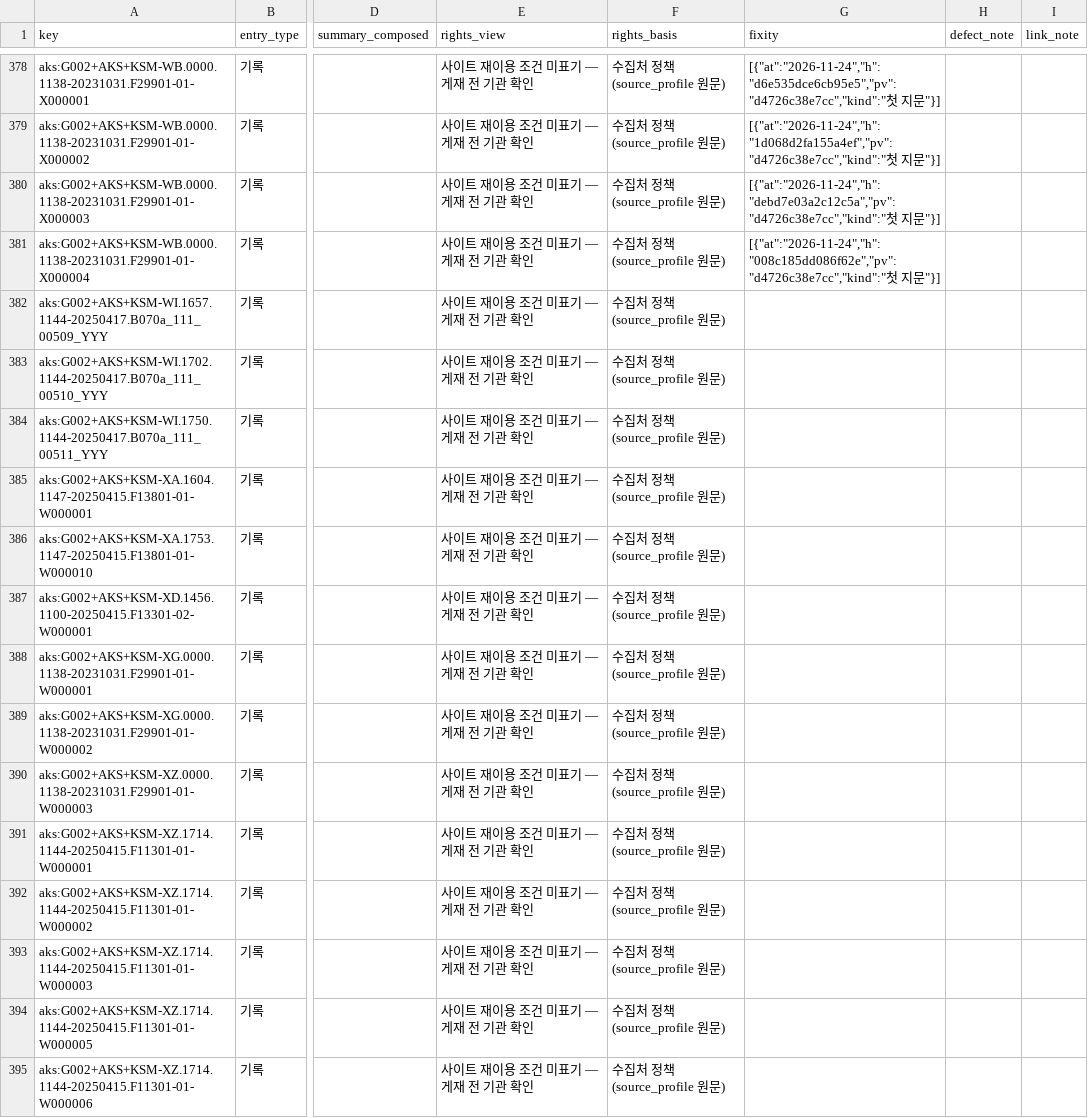
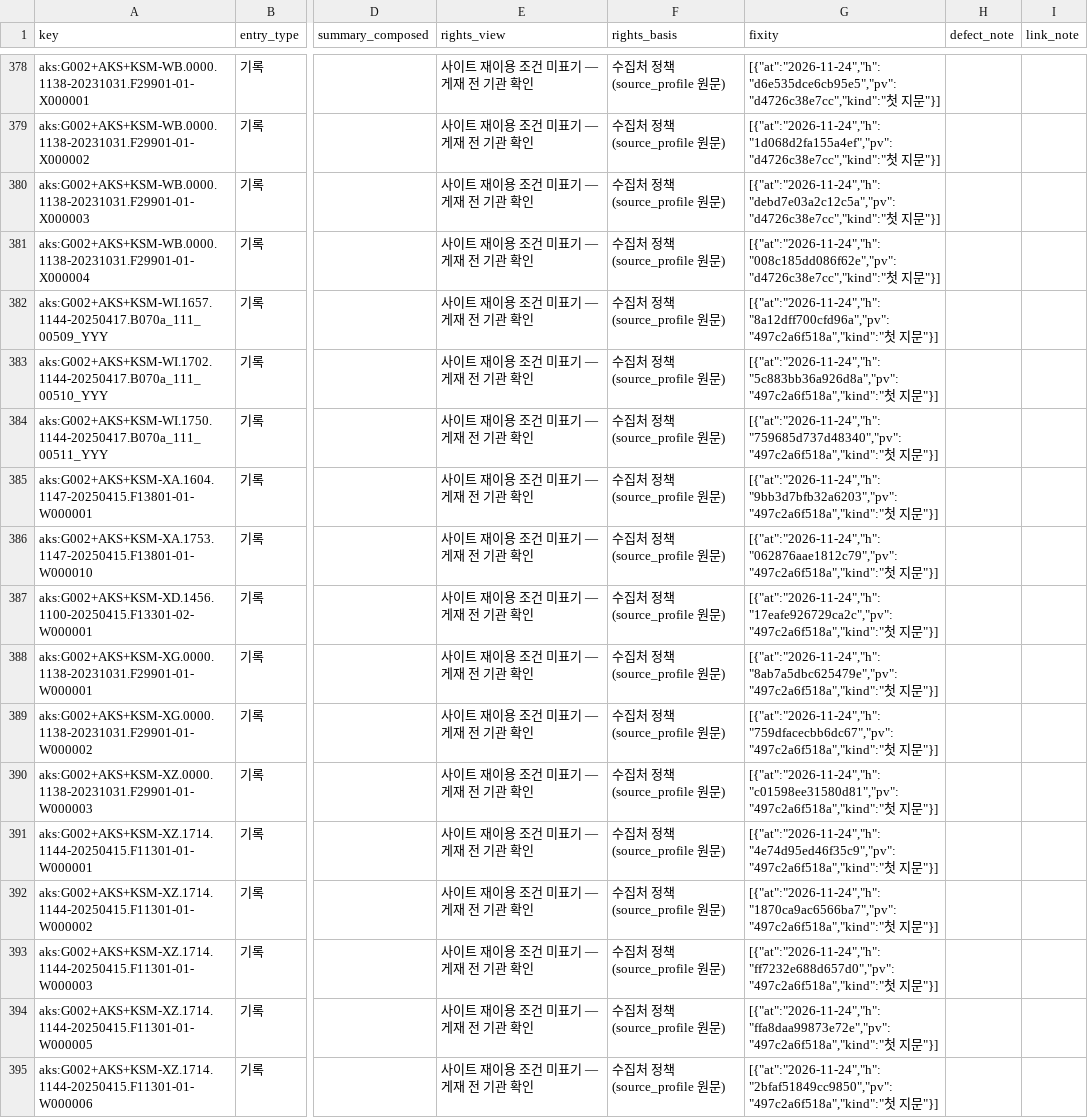
Before and after one commit to changgi/korea-archive-mcp, a CSV file: docs/data/discovered.csv, drawn as a sheet; only a part is shown, gaps mark what is left out; the diff covers the shown part only; the diff names each change by its address in the sheet, - before the commit and + after, or states it on an @@ line.

```diff
--- a/docs/data/discovered.csv
+++ b/docs/data/discovered.csv
-G382 (fixity): (empty)
+G382 (fixity): [{"at":"2026-11-24","h":"8a12dff700cfd96a","pv":"497c2a6f518a","kind":"첫 지문"}]
-G383 (fixity): (empty)
+G383 (fixity): [{"at":"2026-11-24","h":"5c883bb36a926d8a","pv":"497c2a6f518a","kind":"첫 지문"}]
-G384 (fixity): (empty)
+G384 (fixity): [{"at":"2026-11-24","h":"759685d737d48340","pv":"497c2a6f518a","kind":"첫 지문"}]
-G385 (fixity): (empty)
+G385 (fixity): [{"at":"2026-11-24","h":"9bb3d7bfb32a6203","pv":"497c2a6f518a","kind":"첫 지문"}]
-G386 (fixity): (empty)
+G386 (fixity): [{"at":"2026-11-24","h":"062876aae1812c79","pv":"497c2a6f518a","kind":"첫 지문"}]
-G387 (fixity): (empty)
+G387 (fixity): [{"at":"2026-11-24","h":"17eafe926729ca2c","pv":"497c2a6f518a","kind":"첫 지문"}]
-G388 (fixity): (empty)
+G388 (fixity): [{"at":"2026-11-24","h":"8ab7a5dbc625479e","pv":"497c2a6f518a","kind":"첫 지문"}]
-G389 (fixity): (empty)
+G389 (fixity): [{"at":"2026-11-24","h":"759dfacecbb6dc67","pv":"497c2a6f518a","kind":"첫 지문"}]
-G390 (fixity): (empty)
+G390 (fixity): [{"at":"2026-11-24","h":"c01598ee31580d81","pv":"497c2a6f518a","kind":"첫 지문"}]
-G391 (fixity): (empty)
+G391 (fixity): [{"at":"2026-11-24","h":"4e74d95ed46f35c9","pv":"497c2a6f518a","kind":"첫 지문"}]
-G392 (fixity): (empty)
+G392 (fixity): [{"at":"2026-11-24","h":"1870ca9ac6566ba7","pv":"497c2a6f518a","kind":"첫 지문"}]
-G393 (fixity): (empty)
+G393 (fixity): [{"at":"2026-11-24","h":"ff7232e688d657d0","pv":"497c2a6f518a","kind":"첫 지문"}]
-G394 (fixity): (empty)
+G394 (fixity): [{"at":"2026-11-24","h":"ffa8daa99873e72e","pv":"497c2a6f518a","kind":"첫 지문"}]
-G395 (fixity): (empty)
+G395 (fixity): [{"at":"2026-11-24","h":"2bfaf51849cc9850","pv":"497c2a6f518a","kind":"첫 지문"}]
```
Also changed, not shown: 14 edited cells elsewhere in this file, 15 other files.
